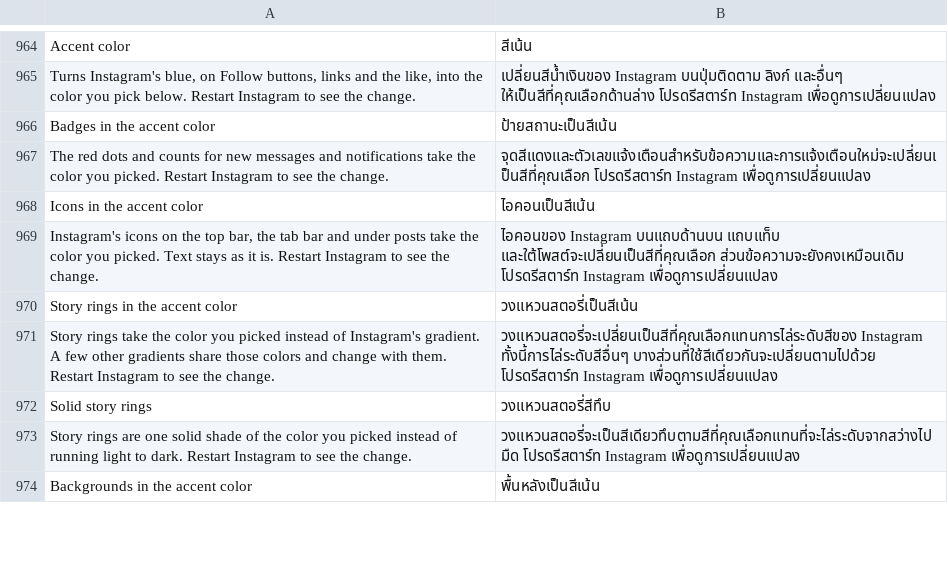
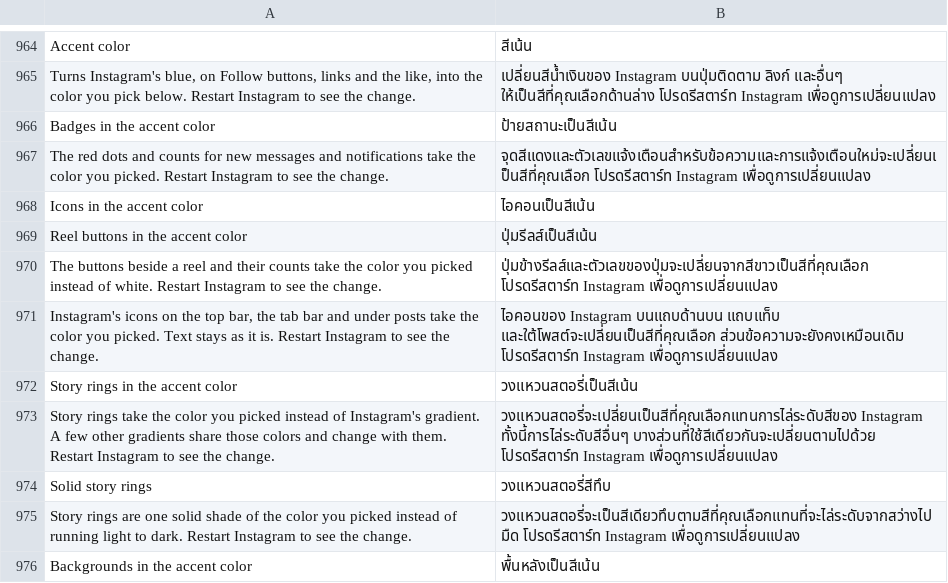
Before and after one commit to SysAdminDoc/HushGram, a TSV file: extensions/shared/library/src/main/l10n/th.tsv, drawn as a sheet; only a part is shown, gaps mark what is left out; the diff names each change by its address in the sheet, - before the commit and + after, or states it on an @@ line.

Commit message:
feat(accent): color the buttons beside a reel
Reel buttons in the accent color is a new switch under Accent color,
off to start. With it on, the count color the reel button column reads
takes the picked color's link shade, and each button the column builds
gets a multiply filter of that shade right before its constructor takes
one. Over the video Instagram builds them with none and never asks its
filter method, so a hook there changed only the overflow icon.

Refs #187

```diff
--- a/extensions/shared/library/src/main/l10n/th.tsv
+++ b/extensions/shared/library/src/main/l10n/th.tsv
+row 969: Reel buttons in the accent color | ปุ่มรีลส์เป็นสีเน้น
+row 970: The buttons beside a reel and their counts take the color you picked instead of white. Restart Instagram to see the change. | ปุ่มข้างรีลส์และตัวเลขของปุ่มจะเปลี่ยนจากสีขาวเป็นสีที่คุณเลือก โปรดรีสตาร์ท Instagram เพื่อดูการเปลี่ยนแปลง
```
Also changed, not shown: extensions/shared/library/src/main/l10n/ar.tsv, extensions/shared/library/src/main/l10n/de.tsv, 23 other files.
